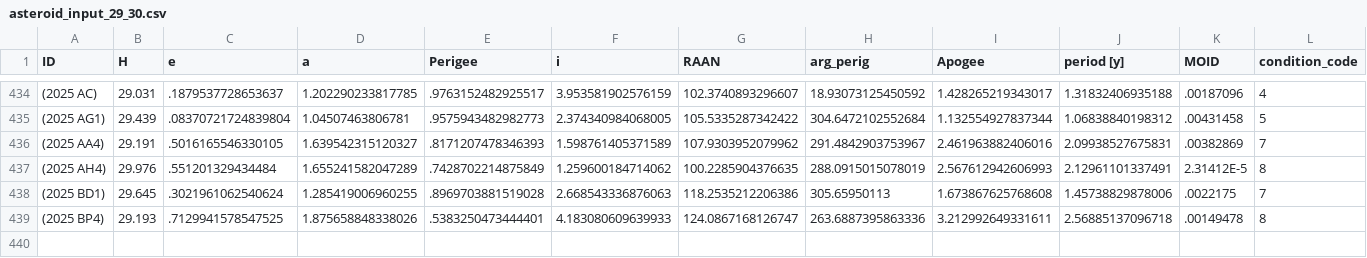
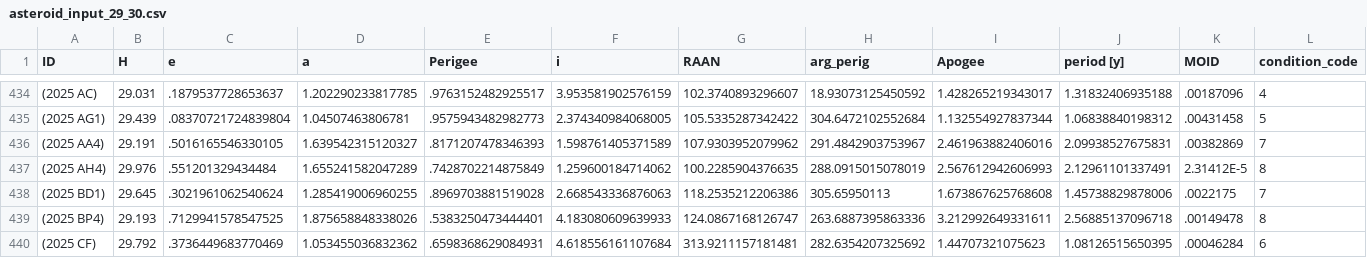
Before and after one commit to NelsonRaLop/MCDM-Asteroid-Mission, a CSV file: 1_seleccion_asteroide/asteroid_input_29_30.csv, drawn as a sheet; only a part is shown, gaps mark what is left out; rows hold the shown columns only; the diff names each change by its address in the sheet, - before the commit and + after, or states it on an @@ line.

```diff
--- a/1_seleccion_asteroide/asteroid_input_29_30.csv
+++ b/1_seleccion_asteroide/asteroid_input_29_30.csv
+row 440: (2025 CF) | 29.792 | .3736449683770469 | 1.053455036832362 | .6598368629084931 | 4.618556161107684 | 313.9211157181481 | 282.6354207325692 | 1.44707321075623 | 1.08126515650395 | .00046284 | 6
```
Also changed, not shown: 1_seleccion_asteroide/asteroid_output_29_30_2030-01-01_2035-01-01.csv, 3 other files.
